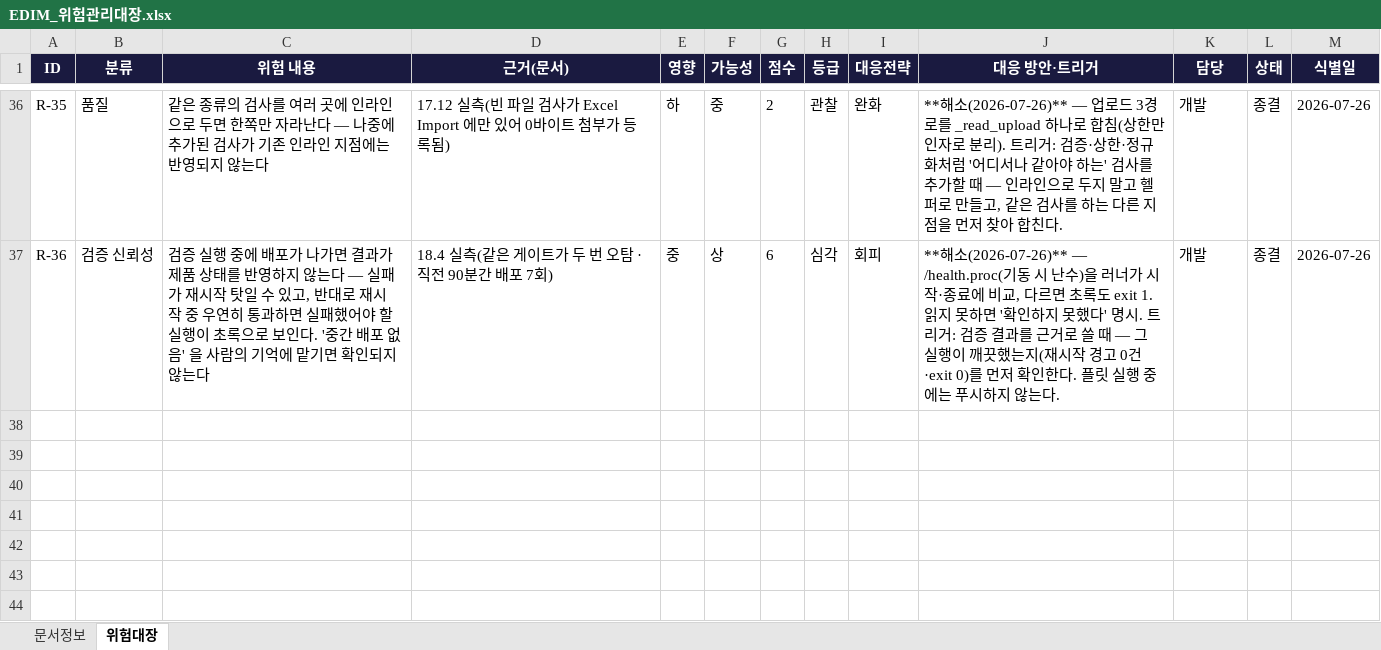
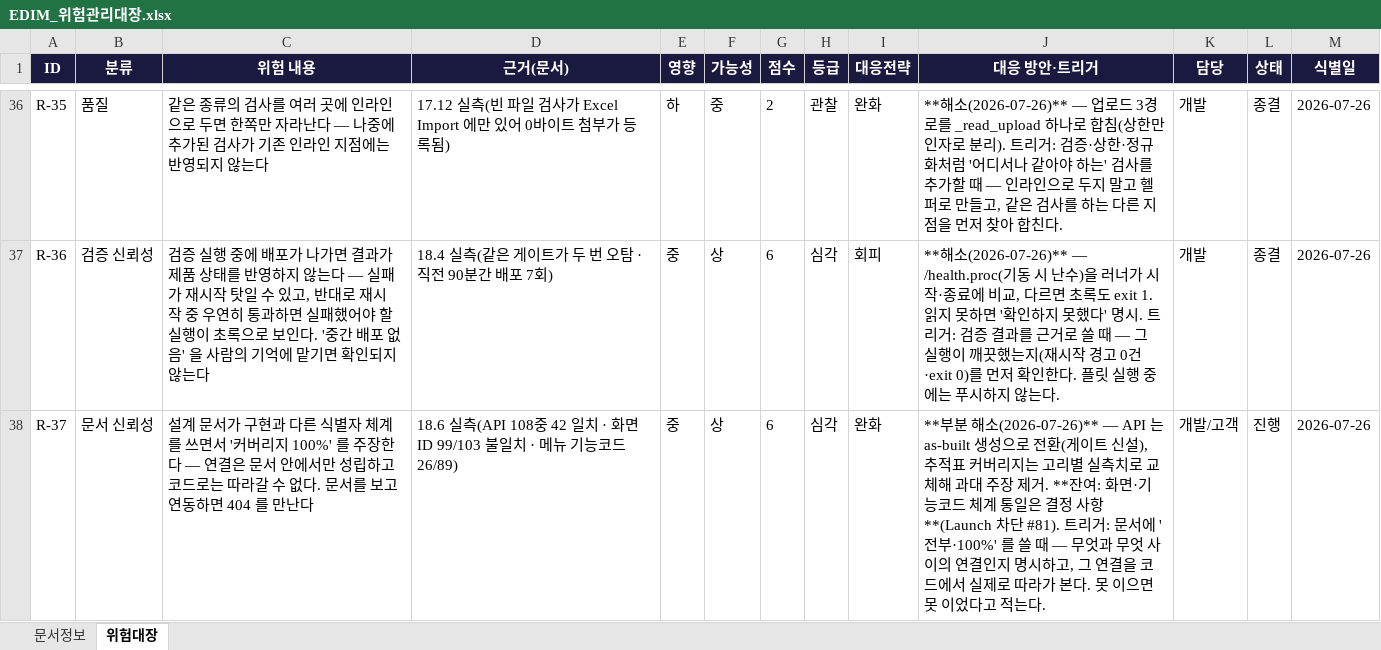
Before and after one commit to fankh/external-projects, an Excel workbook: edim-ai-blueprint/docs/EDIM_위험관리대장.xlsx, sheet 위험대장, drawn as a sheet; only a part is shown, gaps mark what is left out; values as stored, in another font and other column widths than the file's, no borders; the diff names each change by its address in the sheet, - before the commit and + after, or states it on an @@ line.

```diff
--- a/edim-ai-blueprint/docs/EDIM_위험관리대장.xlsx (sheet 위험대장)
+++ b/edim-ai-blueprint/docs/EDIM_위험관리대장.xlsx (sheet 위험대장)
+row 38: R-37 | 문서 신뢰성 | 설계 문서가 구현과 다른 식별자 체계를 쓰면서 '커버리지 100%' 를 주장한다 — 연결은 문서 안에서만 성립하고 코드로는 따라갈 수 없다. 문서를 보고 연동하면 404 를 만난다 | 18.6 실측(API 108중 42 일치 · 화면 ID 99/103 불일치 · 메뉴 기능코드 26/89) | 중 | 상 | 6 | 심각 | 완화 | **부분 해소(2026-07-26)** — API 는 as-built 생성으로 전환(게이트 신설), 추적표 커버리지는 고리별 실측치로 교체해 과대 주장 제거. **잔여: 화면·기능코드 체계 통일은 결정 사항**(Launch 차단 #81). 트리거: 문서에 '전부·100%' 를 쓸 때 — 무엇과 무엇 사이의 연결인지 명시하고, 그 연결을 코드에서 실제로 따라가 본다. 못 이으면 못 이었다고 적는다. | 개발/고객 | 진행 | 2026-07-26
```
Also changed, not shown: edim-ai-blueprint/docs/EDIM_Launch준비상태.xlsx, edim-ai-blueprint/docs/EDIM_요구사항추적표.xlsx, 2 other files.
